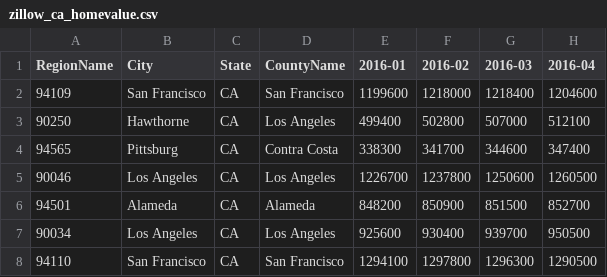
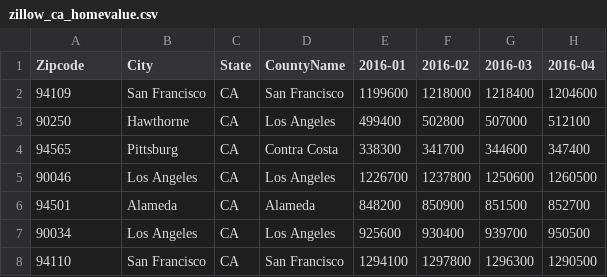
Before and after one commit to jwu047/Housing_Prices_CA, a CSV file: zillow_ca_homevalue.csv, drawn as a sheet; only a part is shown; the diff names each change by its address in the sheet, - before the commit and + after, or states it on an @@ line.

Commit message:
Updated 8.4

```diff
--- a/zillow_ca_homevalue.csv
+++ b/zillow_ca_homevalue.csv
-A1: RegionName
+A1: Zipcode
```
